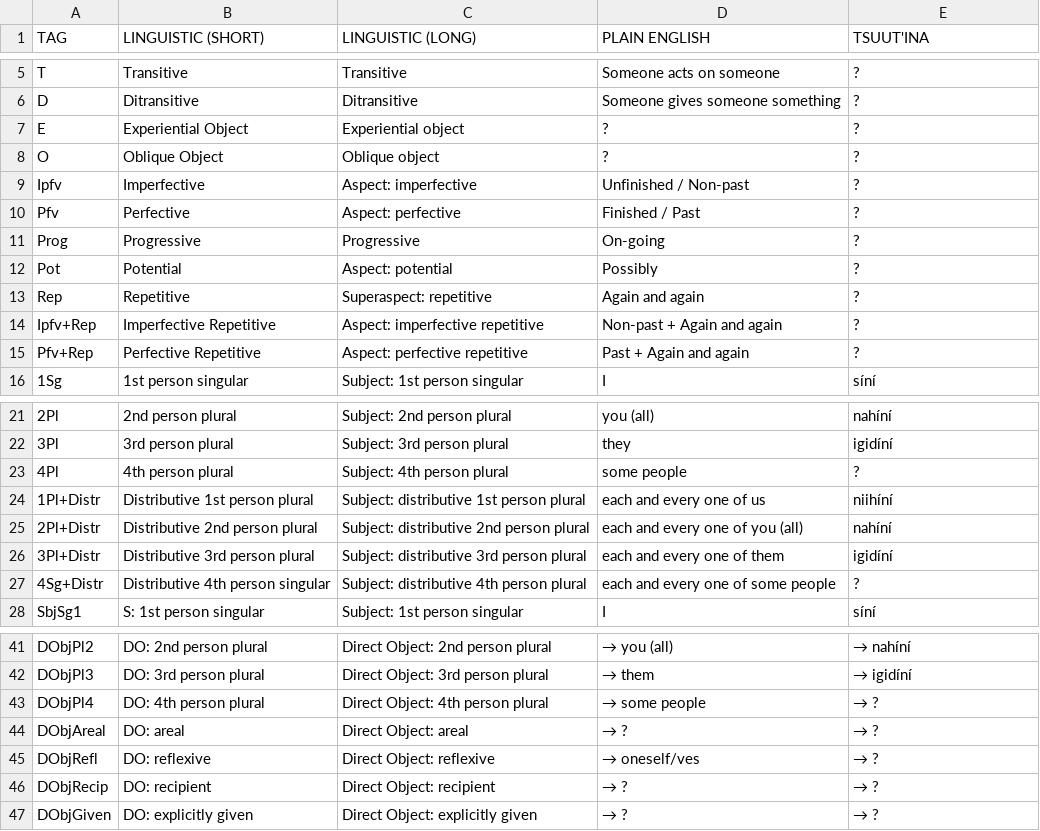
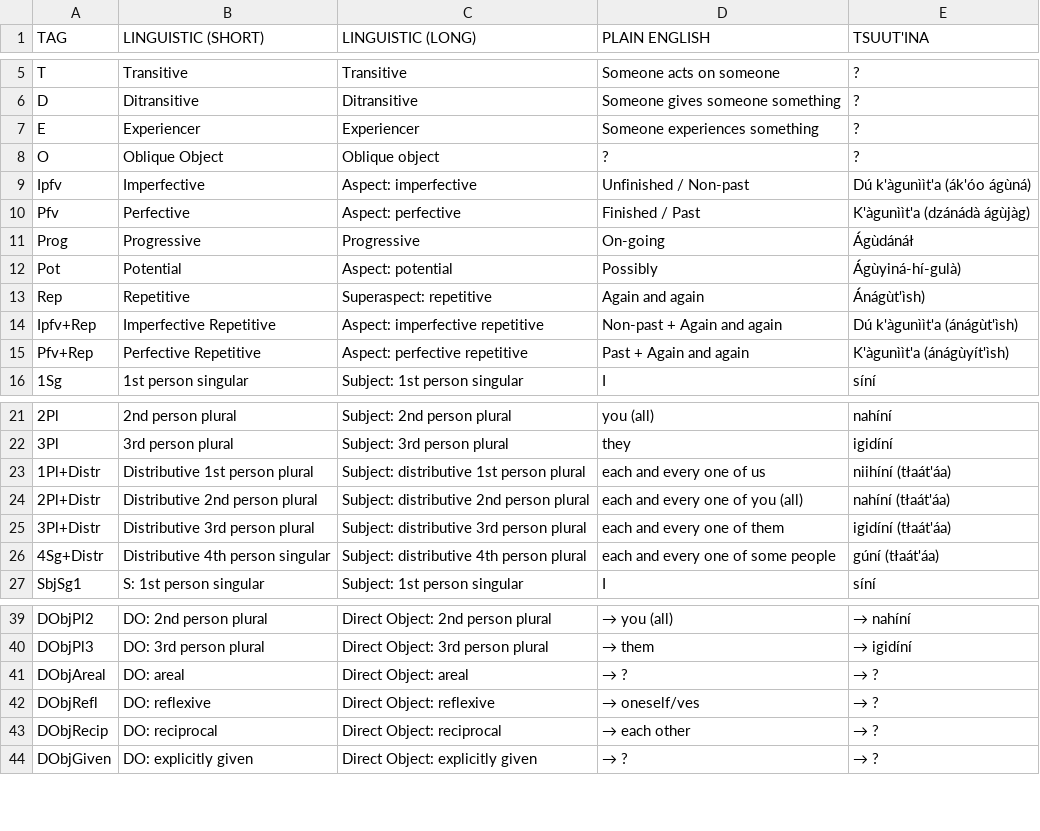
Before and after one commit to giellalt/lang-srs, a TSV file: inc/gunaha/srs.altlabel.tsv, drawn as a sheet; only a part is shown, gaps mark what is left out; the diff covers the shown part only.

Commit message:
A few small tweaks to the Gunaha labels

```diff
--- a/inc/gunaha/srs.altlabel.tsv
+++ b/inc/gunaha/srs.altlabel.tsv
@@ -6,11 +6,11 @@ T	Transitive	Transitive	Someone acts on someone	?
 D	Ditransitive	Ditransitive	Someone gives someone something	?
-E	Experiential Object	Experiential object	?	?
+E	Experiencer	Experiencer	Someone experiences something	?
 O	Oblique Object	Oblique object	?	?
-Ipfv	Imperfective	Aspect: imperfective	Unfinished / Non-past	?
-Pfv	Perfective	Aspect: perfective 	Finished / Past	?
-Prog	Progressive	Progressive	On-going	?
-Pot	Potential	Aspect: potential	Possibly	?
-Rep	Repetitive	Superaspect: repetitive	Again and again	?
-Ipfv+Rep	Imperfective Repetitive	Aspect: imperfective repetitive	Non-past + Again and again	?
-Pfv+Rep	Perfective Repetitive	Aspect: perfective repetitive	Past + Again and again	?
+Ipfv	Imperfective	Aspect: imperfective	Unfinished / Non-past	Dú k'àgunììt'a (ák'óo ágùná)
+Pfv	Perfective	Aspect: perfective 	Finished / Past	K'àgunììt'a (dzánádà ágùjàg)
+Prog	Progressive	Progressive	On-going	Ágùdánáł
+Pot	Potential	Aspect: potential	Possibly	Ágùyiná-hí-gulà)
+Rep	Repetitive	Superaspect: repetitive	Again and again	Ánágùt'ìsh)
+Ipfv+Rep	Imperfective Repetitive	Aspect: imperfective repetitive	Non-past + Again and again	Dú k'àgunììt'a (ánágùt'ìsh)
+Pfv+Rep	Perfective Repetitive	Aspect: perfective repetitive	Past + Again and again	K'àgunììt'a (ánágùyít'ìsh)
 1Sg	1st person singular	Subject: 1st person singular	I	síní
@@ -22,7 +22,6 @@ Pfv+Rep	Perfective Repetitive	Aspect: perfective repetitive	Past + Again and aga
 3Pl	3rd person plural	Subject: 3rd person plural	they	igidíní
-4Pl	4th person plural	Subject: 4th person plural	some people	?
-1Pl+Distr	Distributive 1st person plural	Subject: distributive 1st person plural	each and every one of us	niihíní
-2Pl+Distr	Distributive 2nd person plural	Subject: distributive 2nd person plural	each and every one of you (all)	nahíní
-3Pl+Distr	Distributive 3rd person plural	Subject: distributive 3rd person plural	each and every one of them	igidíní
-4Sg+Distr	Distributive 4th person singular	Subject: distributive 4th person plural	each and every one of some people	?
+1Pl+Distr	Distributive 1st person plural	Subject: distributive 1st person plural	each and every one of us	niihíní (tłaát'áa)
+2Pl+Distr	Distributive 2nd person plural	Subject: distributive 2nd person plural	each and every one of you (all)	nahíní (tłaát'áa)
+3Pl+Distr	Distributive 3rd person plural	Subject: distributive 3rd person plural	each and every one of them	igidíní (tłaát'áa)
+4Sg+Distr	Distributive 4th person singular	Subject: distributive 4th person plural	each and every one of some people	gúní (tłaát'áa)
 SbjSg1	S: 1st person singular	Subject: 1st person singular	I	síní
@@ -42,6 +40,5 @@ DObjPl2	DO: 2nd person plural	Direct Object: 2nd person plural	→ you (all)	→
 DObjPl3	DO: 3rd person plural	Direct Object: 3rd person plural	→ them	→ igidíní
-DObjPl4	DO: 4th person plural	Direct Object: 4th person plural	→ some people	→ ?
 DObjAreal	DO: areal	Direct Object: areal	→ ?	→ ?
 DObjRefl	DO: reflexive	Direct Object: reflexive	→ oneself/ves	→ ?
-DObjRecip	DO: recipient	Direct Object: recipient	→ ?	→ ?
+DObjRecip	DO: reciprocal	Direct Object: reciprocal	→ each other	→ ?
 DObjGiven	DO: explicitly given	Direct Object: explicitly given	→ ?	→ ?
```
Also changed, not shown: 2 removed rows and 3 edited cells elsewhere in this file.
